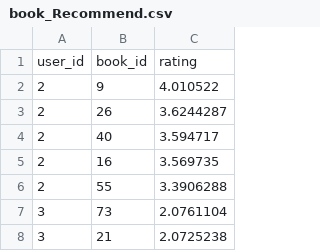
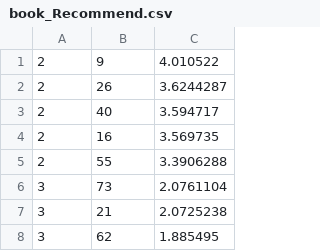
Before and after one commit to yuansui486/book_Recommend, a CSV file: data/user_recommendations/book_Recommend.csv, drawn as a sheet; only a part is shown; the shorter side is filled out with more unchanged rows; the diff names each change by its address in the sheet, - before the commit and + after, or states it on an @@ line.

Commit message:
fix 去掉头部

```diff
--- a/data/user_recommendations/book_Recommend.csv
+++ b/data/user_recommendations/book_Recommend.csv
-row 1: user_id | book_id | rating
```
